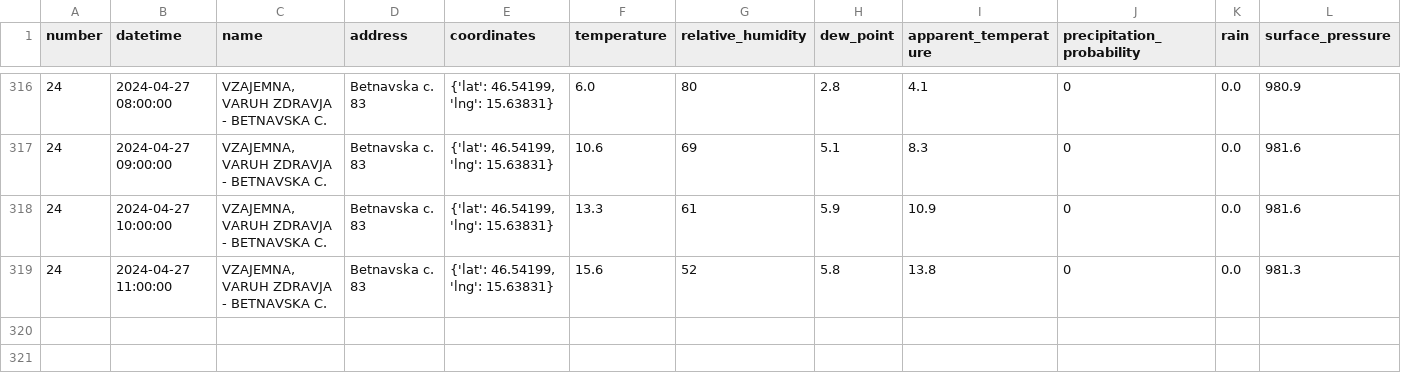
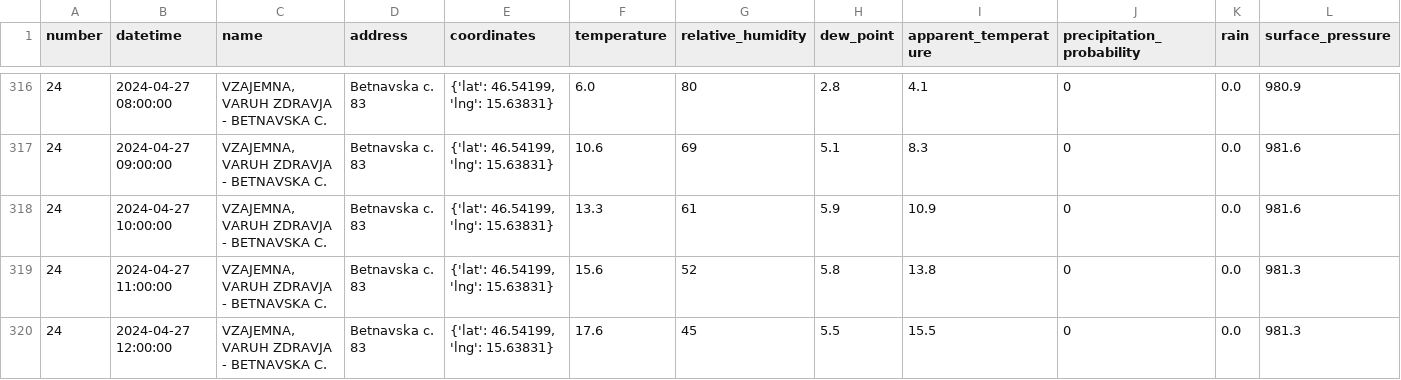
Before and after one commit to ChiefPatrik/mBikePredictions, a CSV file: data/processed/station24_data.csv, drawn as a sheet; only a part is shown, gaps mark what is left out; rows hold the shown columns only; the diff names each change by its address in the sheet, - before the commit and + after, or states it on an @@ line.

```diff
--- a/data/processed/station24_data.csv
+++ b/data/processed/station24_data.csv
+row 320: 24 | 2024-04-27 12:00:00 | VZAJEMNA, VARUH ZDRAVJA - BETNAVSKA C. | Betnavska c. 83 | {'lat': 46.54199, 'lng': 15.63831} | 17.6 | 45 | 5.5 | 15.5 | 0 | 0.0 | 981.3
```
Also changed, not shown: data/processed/station13_data.csv, data/processed/station15_data.csv, 28 other files.
